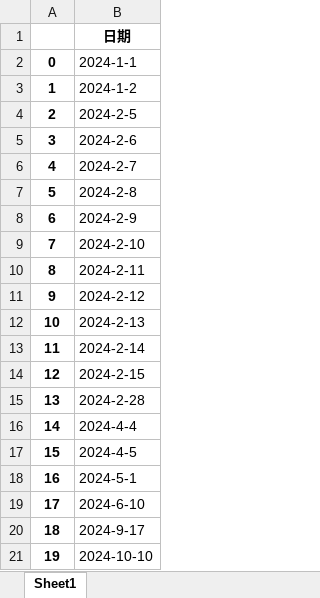
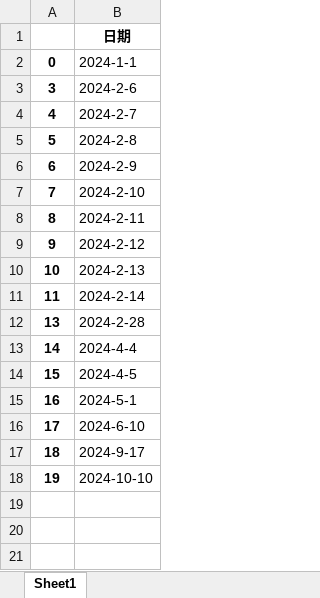
Before and after one commit to ccyjcute/python-and-Taiwan-stock-market, an Excel workbook: Trading Strategy_EX/Chapter3/holiday.xlsx, sheet Sheet1, drawn as a sheet; values as stored, in another font and other column widths than the file's, no borders; the diff names each change by its address in the sheet, - before the commit and + after, or states it on an @@ line.

```diff
--- a/Trading Strategy_EX/Chapter3/holiday.xlsx (sheet Sheet1)
+++ b/Trading Strategy_EX/Chapter3/holiday.xlsx (sheet Sheet1)
-row 3: 1 | 2024-1-2
-row 4: 2 | 2024-2-5
-row 14: 12 | 2024-2-15
```
Also changed, not shown: 1 other file.
